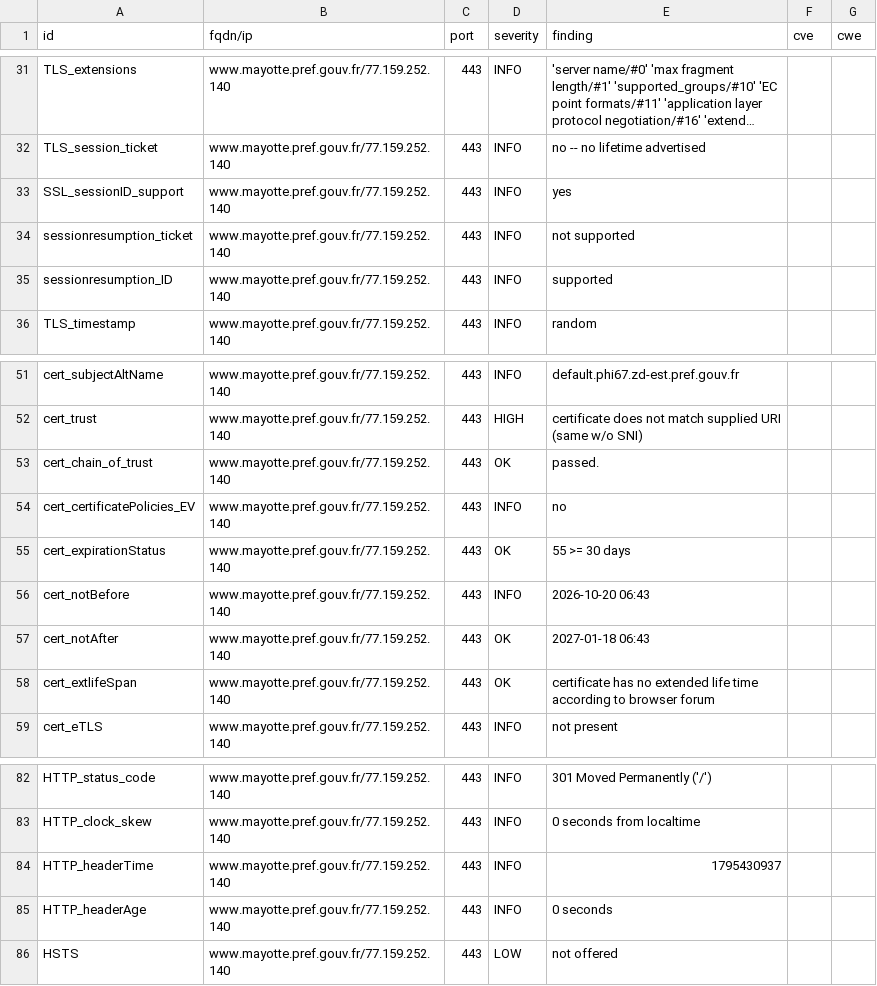
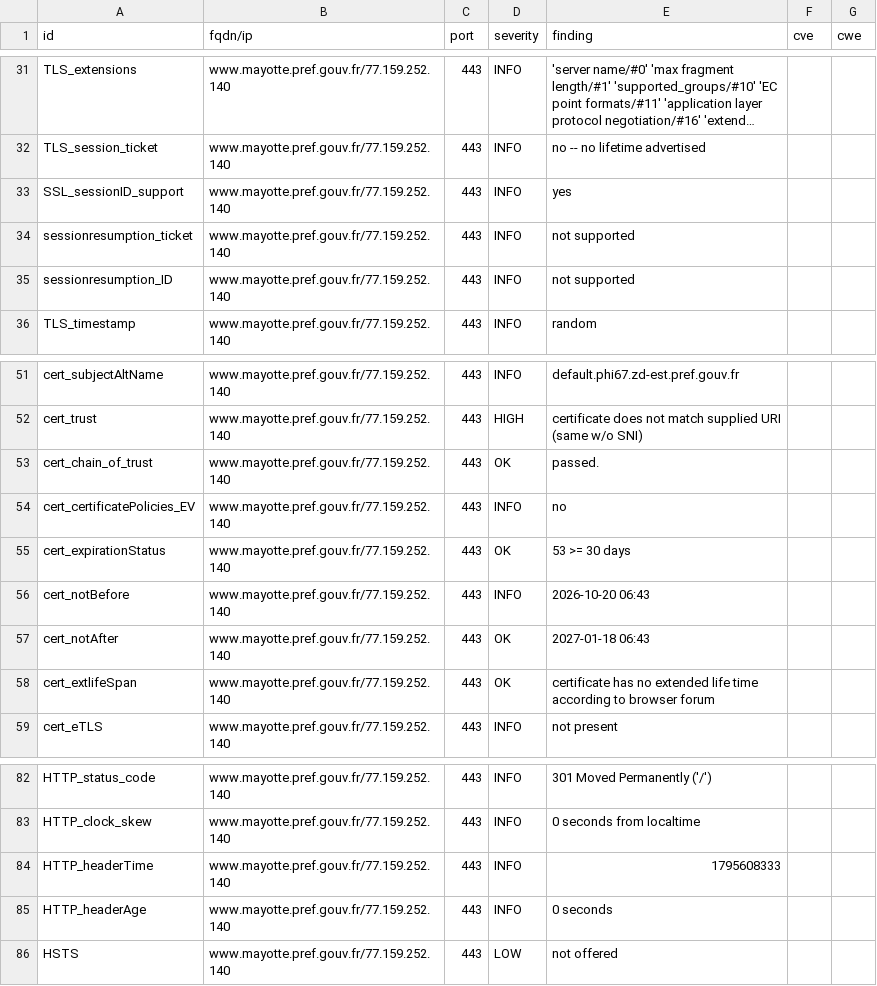
Before and after one commit to dnum-mi/dashlord, a CSV file: results/aHR0cHM6Ly93d3cubWF5b3R0ZS5wcmVmLmdvdXYuZnIv/testssl.csv, drawn as a sheet; only a part is shown, gaps mark what is left out; long unchanged cells end in ….

```diff
--- a/results/aHR0cHM6Ly93d3cubWF5b3R0ZS5wcmVmLmdvdXYuZnIv/testssl.csv
+++ b/results/aHR0cHM6Ly93d3cubWF5b3R0ZS5wcmVmLmdvdXYuZnIv/testssl.csv
@@ -34,3 +34,3 @@
 "sessionresumption_ticket","www.mayotte.pref.gouv.fr/77.159.252.140","443","INFO","not supported","",""
-"sessionresumption_ID","www.mayotte.pref.gouv.fr/77.159.252.140","443","INFO","supported","",""
+"sessionresumption_ID","www.mayotte.pref.gouv.fr/77.159.252.140","443","INFO","not supported","",""
 "TLS_timestamp","www.mayotte.pref.gouv.fr/77.159.252.140","443","INFO","random","",""
@@ -54,3 +54,3 @@
 "cert_certificatePolicies_EV","www.mayotte.pref.gouv.fr/77.159.252.140","443","INFO","no","",""
-"cert_expirationStatus","www.mayotte.pref.gouv.fr/77.159.252.140","443","OK","55 >= 30 days","",""
+"cert_expirationStatus","www.mayotte.pref.gouv.fr/77.159.252.140","443","OK","53 >= 30 days","",""
 "cert_notBefore","www.mayotte.pref.gouv.fr/77.159.252.140","443","INFO","2026-10-20 06:43","",""
@@ -83,3 +83,3 @@
 "HTTP_clock_skew","www.mayotte.pref.gouv.fr/77.159.252.140","443","INFO","0 seconds from localtime","",""
-"HTTP_headerTime","www.mayotte.pref.gouv.fr/77.159.252.140","443","INFO","1795430937","",""
+"HTTP_headerTime","www.mayotte.pref.gouv.fr/77.159.252.140","443","INFO","1795608333","",""
 "HTTP_headerAge","www.mayotte.pref.gouv.fr/77.159.252.140","443","INFO","0 seconds","",""
```
Also changed, not shown: 4 other files.
